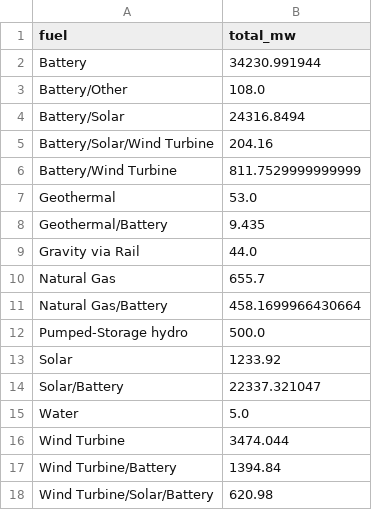
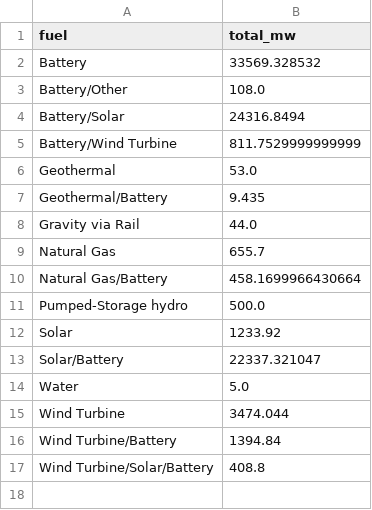
Before and after one commit to gkumarg/caiso-queue, a CSV file: reports/capacity_by_fuel.csv, drawn as a sheet.

```diff
--- a/reports/capacity_by_fuel.csv
+++ b/reports/capacity_by_fuel.csv
@@ -1,6 +1,5 @@
 fuel,total_mw
-Battery,34230.991944
+Battery,33569.328532
 Battery/Other,108.0
 Battery/Solar,24316.8494
-Battery/Solar/Wind Turbine,204.16
 Battery/Wind Turbine,811.7529999999999
@@ -17,2 +16,2 @@ Wind Turbine,3474.044
 Wind Turbine/Battery,1394.84
-Wind Turbine/Solar/Battery,620.98
+Wind Turbine/Solar/Battery,408.8
```
Also changed, not shown: reports/project_timeline_delays.csv, reports/timeline_delay_by_fuel.csv, 7 other files.
